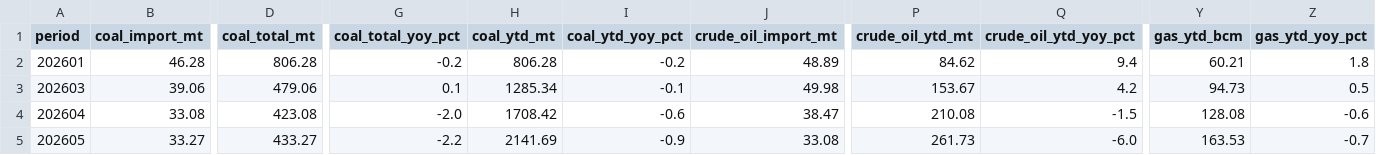
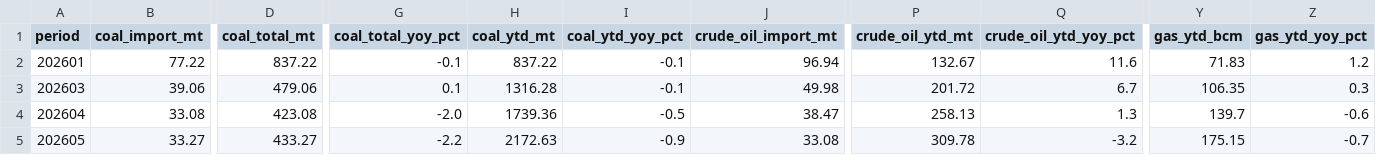
Before and after one commit to DoiEnnoson/china-energy-monitor, a CSV file: data/combined/fossil_supply.csv, drawn as a sheet; only a part is shown, gaps mark what is left out; the diff covers the shown part only; the diff names each change by its address in the sheet, - before the commit and + after, or states it on an @@ line.

```diff
--- a/data/combined/fossil_supply.csv
+++ b/data/combined/fossil_supply.csv
-B2 (coal_import_mt): 46.28
+B2 (coal_import_mt): 77.22
-D2 (coal_total_mt): 806.28
+D2 (coal_total_mt): 837.22
-G2 (coal_total_yoy_pct): -0.2
+G2 (coal_total_yoy_pct): -0.1
-H2 (coal_ytd_mt): 806.28
+H2 (coal_ytd_mt): 837.22
-I2 (coal_ytd_yoy_pct): -0.2
+I2 (coal_ytd_yoy_pct): -0.1
-J2 (crude_oil_import_mt): 48.89
+J2 (crude_oil_import_mt): 96.94
-P2 (crude_oil_ytd_mt): 84.62
+P2 (crude_oil_ytd_mt): 132.67
-Q2 (crude_oil_ytd_yoy_pct): 9.4
+Q2 (crude_oil_ytd_yoy_pct): 11.6
-Y2 (gas_ytd_bcm): 60.21
+Y2 (gas_ytd_bcm): 71.83
-Z2 (gas_ytd_yoy_pct): 1.8
+Z2 (gas_ytd_yoy_pct): 1.2
-H3 (coal_ytd_mt): 1285.34
+H3 (coal_ytd_mt): 1316.28
-P3 (crude_oil_ytd_mt): 153.67
+P3 (crude_oil_ytd_mt): 201.72
-Q3 (crude_oil_ytd_yoy_pct): 4.2
+Q3 (crude_oil_ytd_yoy_pct): 6.7
-Y3 (gas_ytd_bcm): 94.73
+Y3 (gas_ytd_bcm): 106.35
-Z3 (gas_ytd_yoy_pct): 0.5
+Z3 (gas_ytd_yoy_pct): 0.3
-H4 (coal_ytd_mt): 1708.42
+H4 (coal_ytd_mt): 1739.36
-I4 (coal_ytd_yoy_pct): -0.6
+I4 (coal_ytd_yoy_pct): -0.5
-P4 (crude_oil_ytd_mt): 210.08
+P4 (crude_oil_ytd_mt): 258.13
-Q4 (crude_oil_ytd_yoy_pct): -1.5
+Q4 (crude_oil_ytd_yoy_pct): 1.3
-Y4 (gas_ytd_bcm): 128.08
+Y4 (gas_ytd_bcm): 139.7
-H5 (coal_ytd_mt): 2141.69
+H5 (coal_ytd_mt): 2172.63
-P5 (crude_oil_ytd_mt): 261.73
+P5 (crude_oil_ytd_mt): 309.78
-Q5 (crude_oil_ytd_yoy_pct): -6.0
+Q5 (crude_oil_ytd_yoy_pct): -3.2
-Y5 (gas_ytd_bcm): 163.53
+Y5 (gas_ytd_bcm): 175.15
```
Also changed, not shown: 24 edited cells elsewhere in this file, data/combined/energy_balance.csv, 3 other files.
